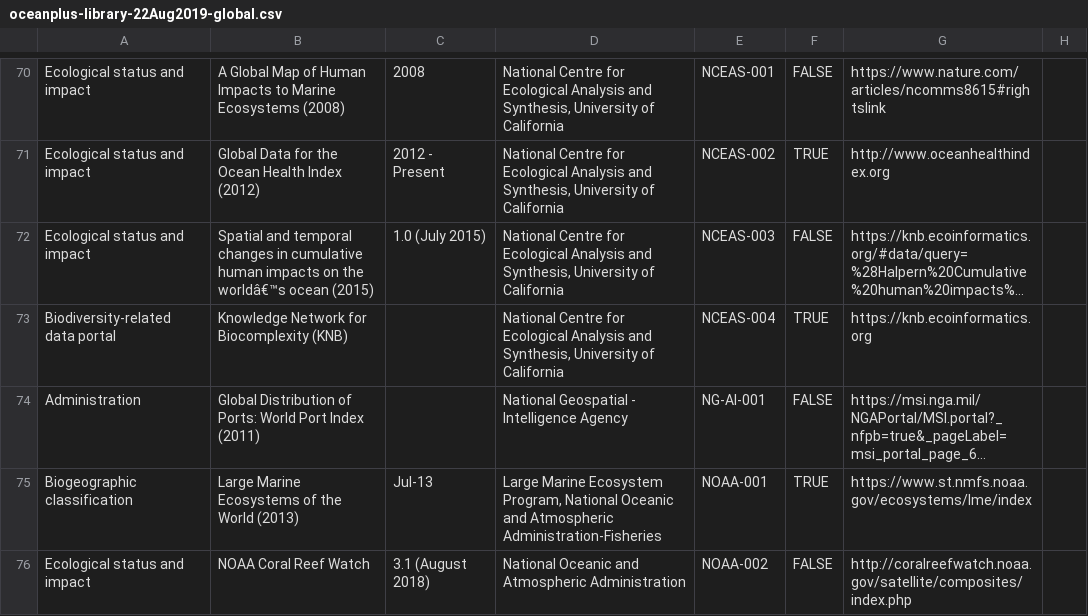
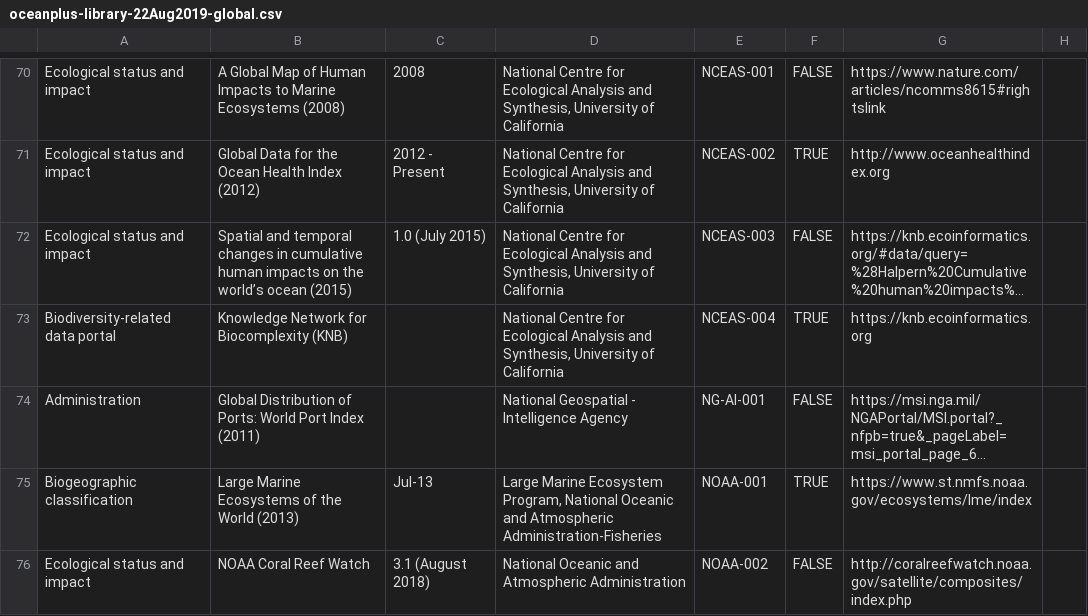
Before and after one commit to unepwcmc/marine-data-manual, a CSV file: lib/data/seed/oceanplus-library-22Aug2019-global.csv, drawn as a sheet; only a part is shown, gaps mark what is left out; long unchanged cells end in …; the diff names each change by its address in the sheet, - before the commit and + after, or states it on an @@ line.

Commit message:
Fix for csv

```diff
--- a/lib/data/seed/oceanplus-library-22Aug2019-global.csv
+++ b/lib/data/seed/oceanplus-library-22Aug2019-global.csv
-B72: …on the worldâ€™s ocean (2015)
+B72: …on the world’s ocean (2015)
```
